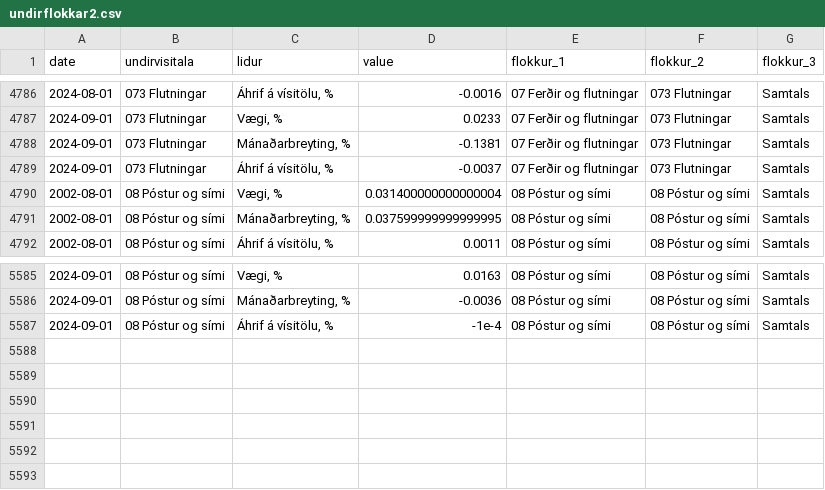
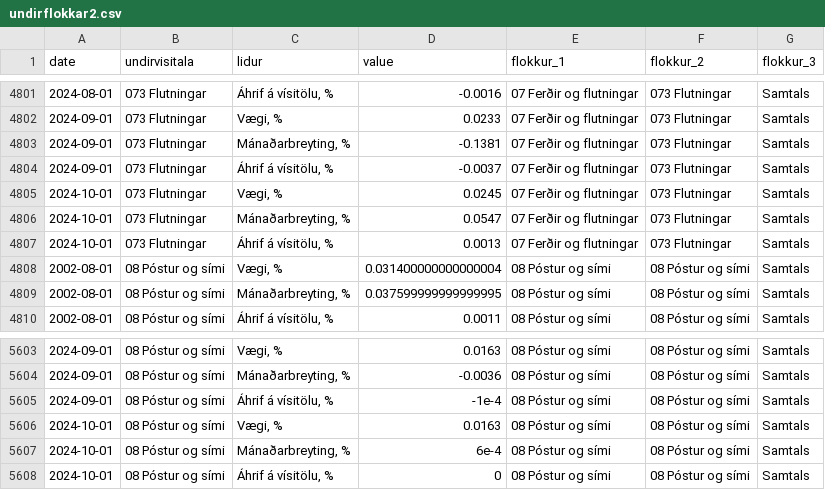
Before and after one commit to metill-is/metill-is.github.io, a CSV file: dashboards/inflation/data/undirflokkar2.csv, drawn as a sheet; only a part is shown, gaps mark what is left out; the diff covers the shown part only.

```diff
--- a/dashboards/inflation/data/undirflokkar2.csv
+++ b/dashboards/inflation/data/undirflokkar2.csv
@@ -4789,2 +4804,5 @@ date,undirvisitala,lidur,value,flokkur_1,flokkur_2,flokkur_3
 2024-09-01,073 Flutningar,"Áhrif á vísitölu, %",-0.0037,07 Ferðir og flutningar,073 Flutningar,Samtals
+2024-10-01,073 Flutningar,"Vægi, %",0.0245,07 Ferðir og flutningar,073 Flutningar,Samtals
+2024-10-01,073 Flutningar,"Mánaðarbreyting, %",0.0547,07 Ferðir og flutningar,073 Flutningar,Samtals
+2024-10-01,073 Flutningar,"Áhrif á vísitölu, %",0.0013,07 Ferðir og flutningar,073 Flutningar,Samtals
 2002-08-01,08 Póstur og sími,"Vægi, %",0.031400000000000004,08 Póstur og sími,08 Póstur og sími,Samtals
@@ -5587 +5605,4 @@ date,undirvisitala,lidur,value,flokkur_1,flokkur_2,flokkur_3
 2024-09-01,08 Póstur og sími,"Áhrif á vísitölu, %",-1e-4,08 Póstur og sími,08 Póstur og sími,Samtals
+2024-10-01,08 Póstur og sími,"Vægi, %",0.0163,08 Póstur og sími,08 Póstur og sími,Samtals
+2024-10-01,08 Póstur og sími,"Mánaðarbreyting, %",6e-4,08 Póstur og sími,08 Póstur og sími,Samtals
+2024-10-01,08 Póstur og sími,"Áhrif á vísitölu, %",0,08 Póstur og sími,08 Póstur og sími,Samtals
```
Also changed, not shown: 15 added rows elsewhere in this file, articles/asylum/data/timabundin_vernd_pergdp.csv, articles/asylum/data/timabundin_vernd_perpop.csv, 45 other files.
